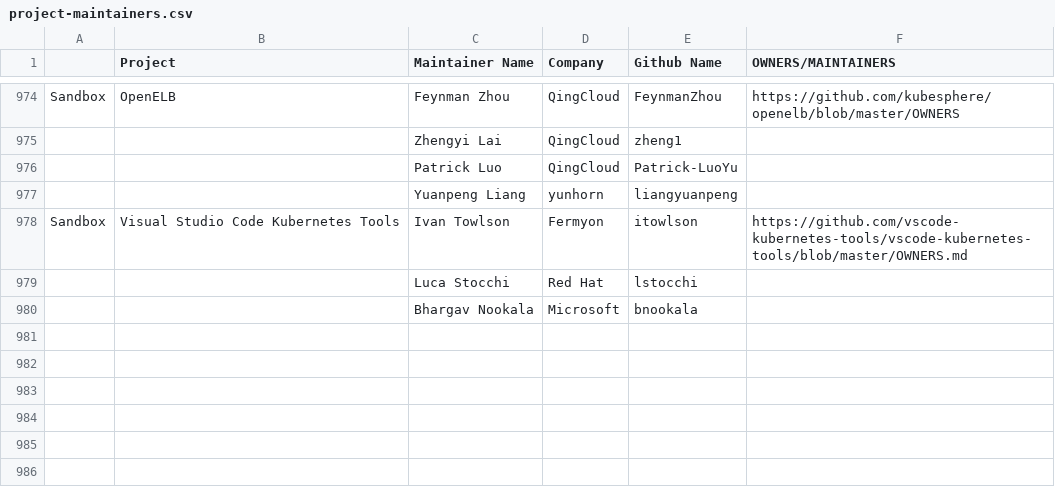
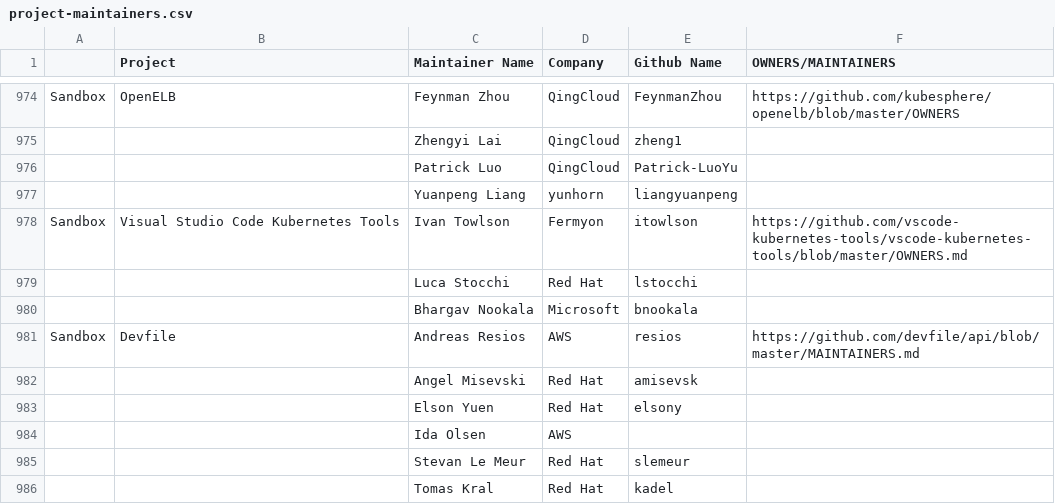
Before and after one commit to apreuavar6/cncf-foundation, a CSV file: project-maintainers.csv, drawn as a sheet; only a part is shown, gaps mark what is left out.

Commit message:
Add Devfile maintainers
Signed-off-by: Mario Loriedo <mario.loriedo@gmail.com>

```diff
--- a/project-maintainers.csv
+++ b/project-maintainers.csv
@@ -980 +980,7 @@ Sandbox,Visual Studio Code Kubernetes Tools,Ivan Towlson,Fermyon,itowlson,https:
 ,,Bhargav Nookala,Microsoft,bnookala,
+Sandbox,Devfile,Andreas Resios,AWS,resios, https://github.com/devfile/api/blob/master/MAINTAINERS.md
+,,Angel Misevski,Red Hat,amisevsk,
+,,Elson Yuen,Red Hat,elsony,
+,,Ida Olsen,AWS,,
+,,Stevan Le Meur,Red Hat,slemeur,
+,,Tomas Kral,Red Hat,kadel,
```
